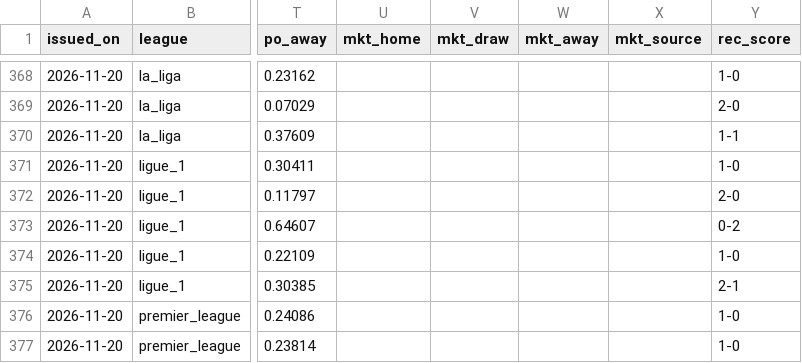
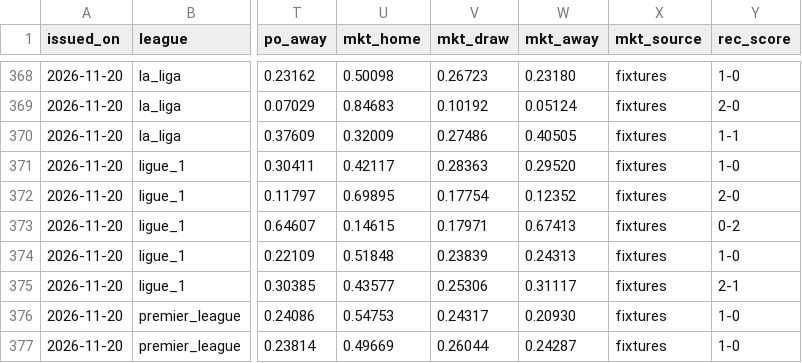
Before and after one commit to riccardogobbo01/football-predictor, a CSV file: docs/history.csv, drawn as a sheet; only a part is shown, gaps mark what is left out; the diff covers the shown part only; the diff names each change by its address in the sheet, - before the commit and + after, or states it on an @@ line.

```diff
--- a/docs/history.csv
+++ b/docs/history.csv
-U368 (mkt_home): (empty)
+U368 (mkt_home): 0.50098
-V368 (mkt_draw): (empty)
+V368 (mkt_draw): 0.26723
-W368 (mkt_away): (empty)
+W368 (mkt_away): 0.23180
-X368:X377 (mkt_source): (empty)
+X368:X377 (mkt_source): fixtures
-U369 (mkt_home): (empty)
+U369 (mkt_home): 0.84683
-V369 (mkt_draw): (empty)
+V369 (mkt_draw): 0.10192
-W369 (mkt_away): (empty)
+W369 (mkt_away): 0.05124
-U370 (mkt_home): (empty)
+U370 (mkt_home): 0.32009
-V370 (mkt_draw): (empty)
+V370 (mkt_draw): 0.27486
-W370 (mkt_away): (empty)
+W370 (mkt_away): 0.40505
-U371 (mkt_home): (empty)
+U371 (mkt_home): 0.42117
-V371 (mkt_draw): (empty)
+V371 (mkt_draw): 0.28363
-W371 (mkt_away): (empty)
+W371 (mkt_away): 0.29520
-U372 (mkt_home): (empty)
+U372 (mkt_home): 0.69895
-V372 (mkt_draw): (empty)
+V372 (mkt_draw): 0.17754
-W372 (mkt_away): (empty)
+W372 (mkt_away): 0.12352
-U373 (mkt_home): (empty)
+U373 (mkt_home): 0.14615
-V373 (mkt_draw): (empty)
+V373 (mkt_draw): 0.17971
-W373 (mkt_away): (empty)
+W373 (mkt_away): 0.67413
-U374 (mkt_home): (empty)
+U374 (mkt_home): 0.51848
-V374 (mkt_draw): (empty)
+V374 (mkt_draw): 0.23839
-W374 (mkt_away): (empty)
+W374 (mkt_away): 0.24313
-U375 (mkt_home): (empty)
+U375 (mkt_home): 0.43577
-V375 (mkt_draw): (empty)
+V375 (mkt_draw): 0.25306
-W375 (mkt_away): (empty)
+W375 (mkt_away): 0.31117
-U376 (mkt_home): (empty)
+U376 (mkt_home): 0.54753
-V376 (mkt_draw): (empty)
+V376 (mkt_draw): 0.24317
-W376 (mkt_away): (empty)
+W376 (mkt_away): 0.20930
-U377 (mkt_home): (empty)
+U377 (mkt_home): 0.49669
-V377 (mkt_draw): (empty)
+V377 (mkt_draw): 0.26044
-W377 (mkt_away): (empty)
+W377 (mkt_away): 0.24287
```
Also changed, not shown: 152 edited cells elsewhere in this file, 5 other files.
